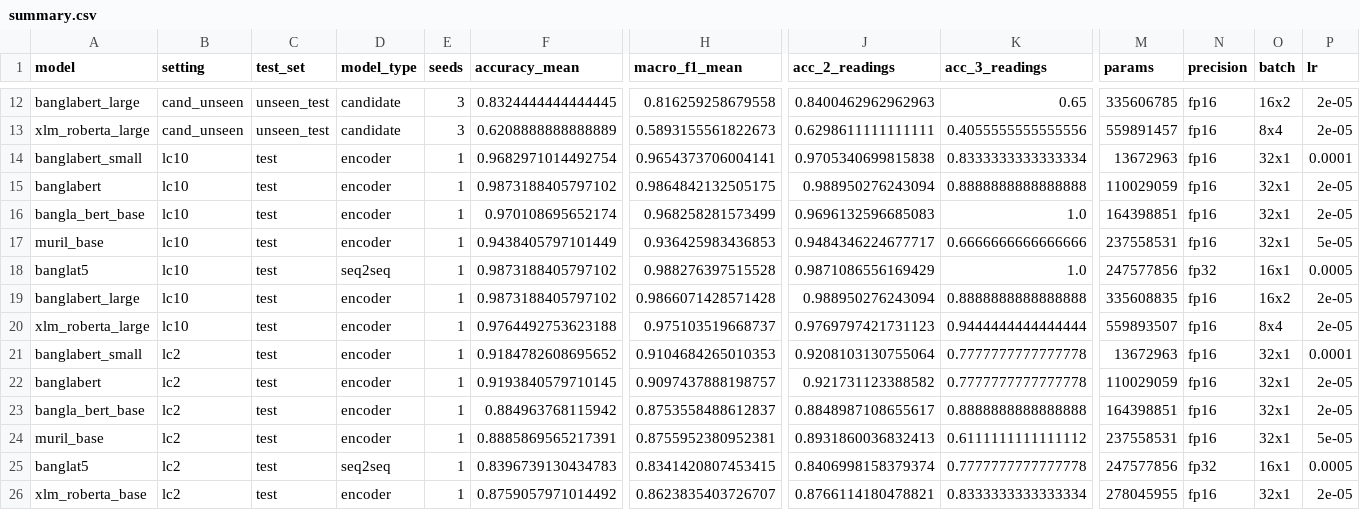
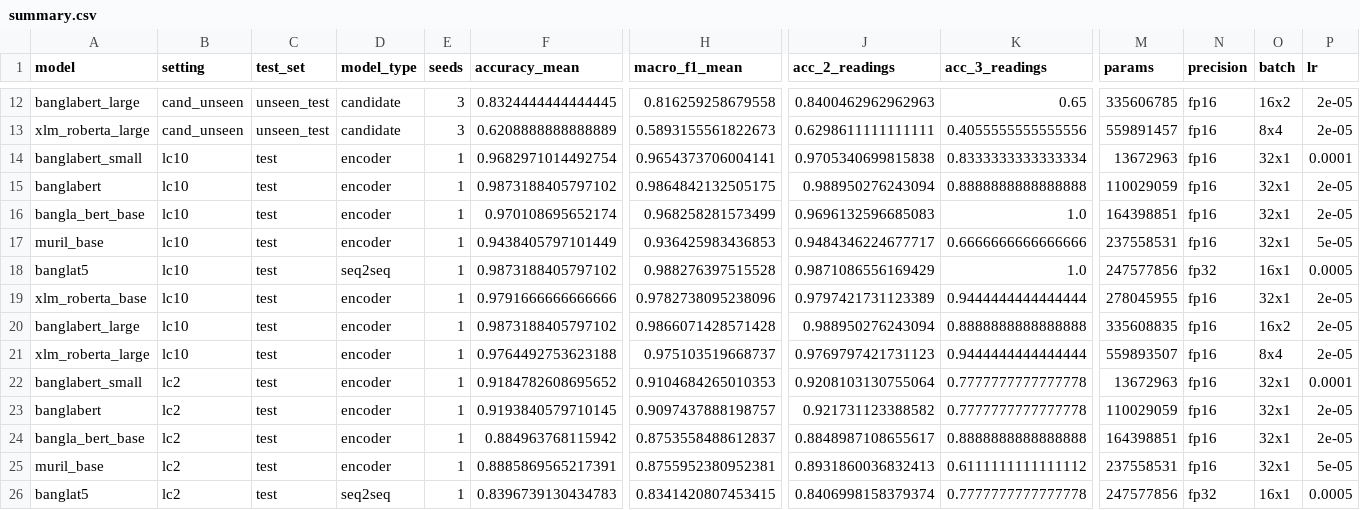
Before and after one commit to kawshikbuet17/bangla-heteronym-benchmark, a CSV file: results/summary.csv, drawn as a sheet; only a part is shown, gaps mark what is left out; the shorter side is filled out with more unchanged rows; rows hold the shown columns only; the diff names each change by its address in the sheet, - before the commit and + after, or states it on an @@ line.

Commit message:
Add results: learning curve lc10 seed42 xlm_roberta_base

```diff
--- a/results/summary.csv
+++ b/results/summary.csv
+row 19: xlm_roberta_base | lc10 | test | encoder | 1 | 0.9791666666666666 | 0.9782738095238096 | 0.9797421731123389 | 0.9444444444444444 | 278045955 | fp16 | 32x1 | 2e-05
```
Also changed, not shown: results/learning_curve.csv, results/runs.csv, 6 other files.
